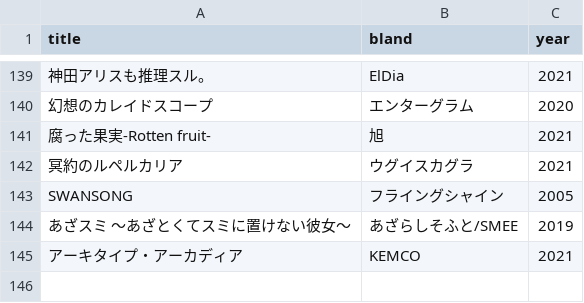
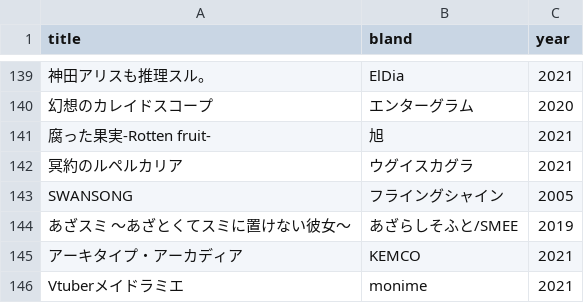
Before and after one commit to shingenmochi718/play_ADV, a CSV file: list.csv, drawn as a sheet; only a part is shown, gaps mark what is left out.

Commit message:
211225

```diff
--- a/list.csv
+++ b/list.csv
@@ -145 +145,2 @@ SWANSONG,フライングシャイン,2005
 アーキタイプ・アーカディア,KEMCO,2021,
+Vtuberメイドラミエ,monime,2021
```
